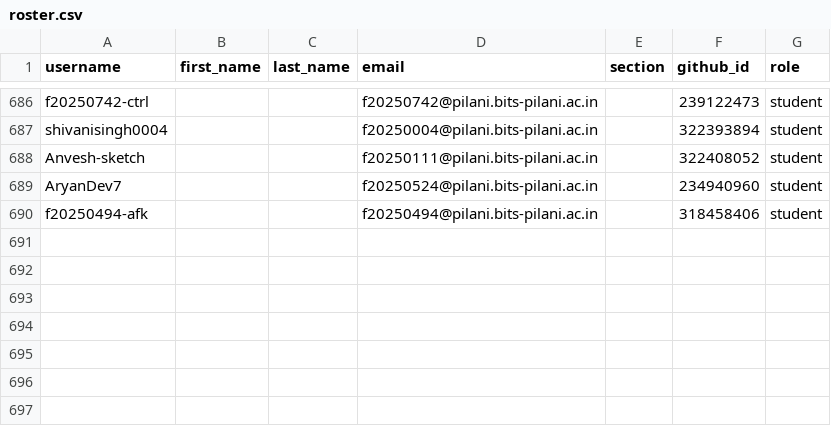
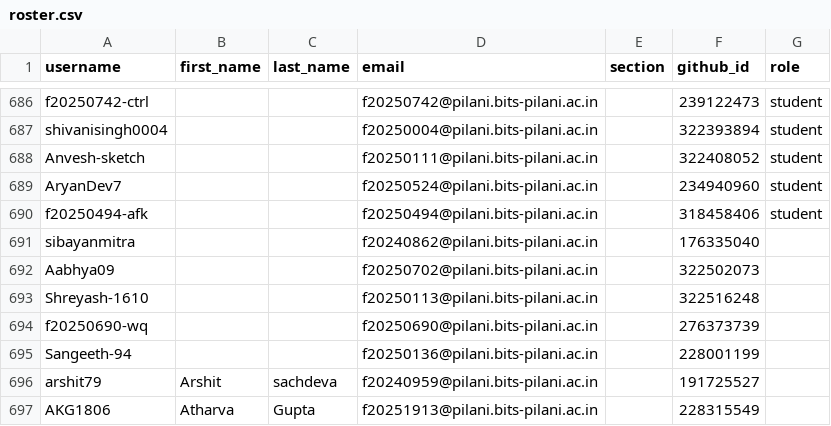
Before and after one commit to f2152026/classroom50, a CSV file: f215-digital-design/roster.csv, drawn as a sheet; only a part is shown, gaps mark what is left out.

Commit message:
[Classroom 50] Add 7 student s: f215-digital-design

```diff
--- a/f215-digital-design/roster.csv
+++ b/f215-digital-design/roster.csv
@@ -690 +690,8 @@ AryanDev7,,,f20250524@pilani.bits-pilani.ac.in,,234940960,student
 f20250494-afk,,,f20250494@pilani.bits-pilani.ac.in,,318458406,student
+sibayanmitra,,,f20240862@pilani.bits-pilani.ac.in,,176335040,
+Aabhya09,,,f20250702@pilani.bits-pilani.ac.in,,322502073,
+Shreyash-1610,,,f20250113@pilani.bits-pilani.ac.in,,322516248,
+f20250690-wq,,,f20250690@pilani.bits-pilani.ac.in,,276373739,
+Sangeeth-94,,,f20250136@pilani.bits-pilani.ac.in,,228001199,
+arshit79,Arshit,sachdeva,f20240959@pilani.bits-pilani.ac.in,,191725527,
+AKG1806,Atharva,Gupta,f20251913@pilani.bits-pilani.ac.in,,228315549,
```
